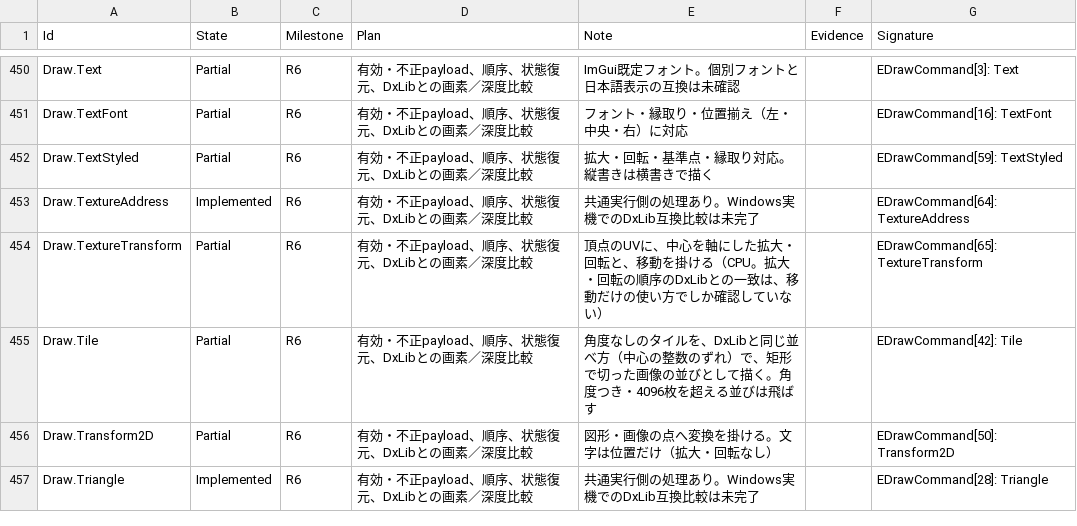
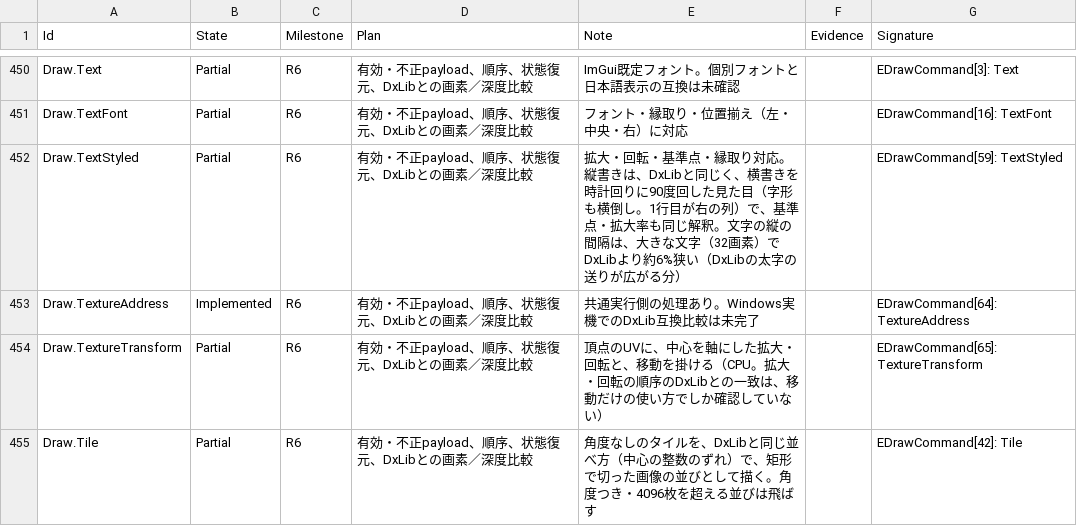
Before and after one commit to mynameisGaku/mazigatiDX, a CSV file: Docs/BackendCompatibility.csv, drawn as a sheet; only a part is shown, gaps mark what is left out; the shorter side is filled out with more unchanged rows.

```diff
--- a/Docs/BackendCompatibility.csv
+++ b/Docs/BackendCompatibility.csv
@@ -451,3 +451,3 @@
 "Draw.TextFont","Partial","R6","有効・不正payload、順序、状態復元、DxLibとの画素／深度比較","フォント・縁取り・位置揃え（左・中央・右）に対応","","EDrawCommand[16]: TextFont"
-"Draw.TextStyled","Partial","R6","有効・不正payload、順序、状態復元、DxLibとの画素／深度比較","拡大・回転・基準点・縁取り対応。縦書きは横書きで描く","","EDrawCommand[59]: TextStyled"
+"Draw.TextStyled","Partial","R6","有効・不正payload、順序、状態復元、DxLibとの画素／深度比較","拡大・回転・基準点・縁取り対応。縦書きは、DxLibと同じく、横書きを時計回りに90度回した見た目（字形も横倒し。1行目が右の列）で、基準点・拡大率も同じ解釈。文字の縦の間隔は、大きな文字（32画素）でDxLibより約6%狭い（DxLibの太字の送りが広がる分）","","EDrawCommand[59]: TextStyled"
 "Draw.TextureAddress","Implemented","R6","有効・不正payload、順序、状態復元、DxLibとの画素／深度比較","共通実行側の処理あり。Windows実機でのDxLib互換比較は未完了","","EDrawCommand[64]: TextureAddress"
```
Also changed, not shown: 4 other files.
